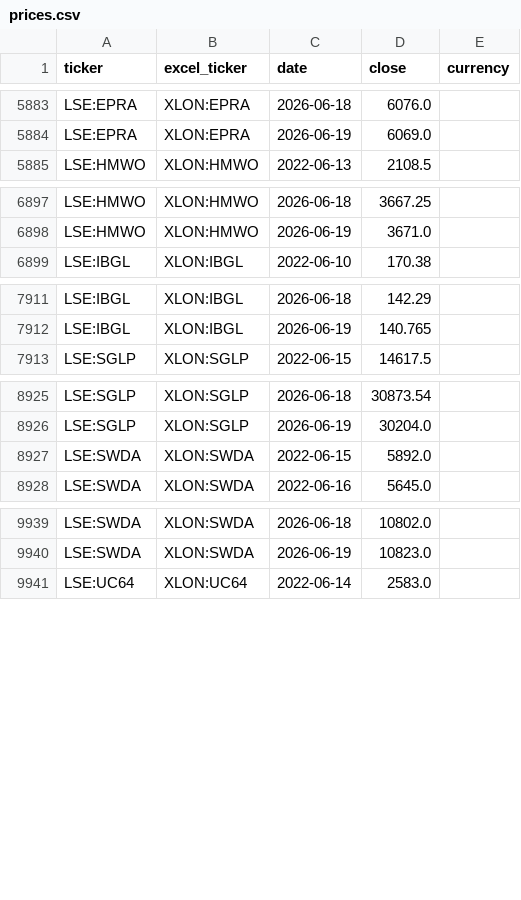
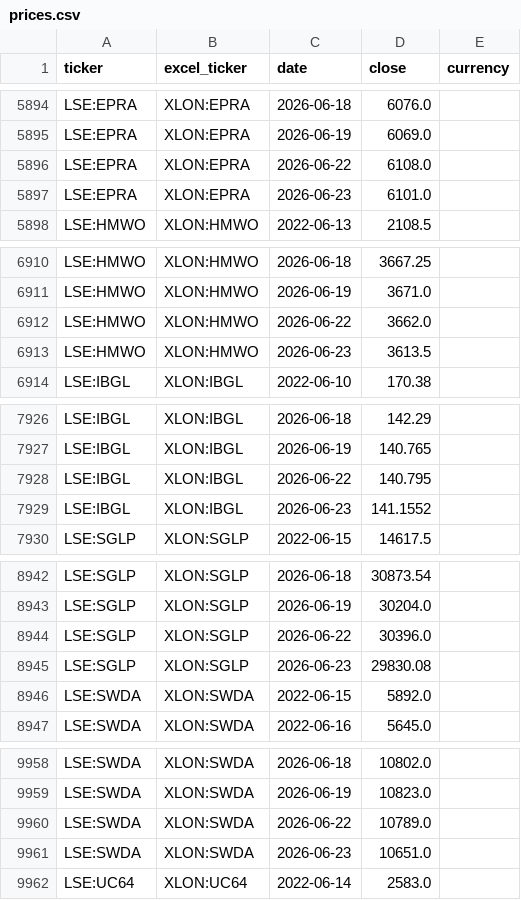
Before and after one commit to gwimpenny/portfolio-tracker, a CSV file: prices.csv, drawn as a sheet; only a part is shown, gaps mark what is left out; the diff covers the shown part only.

```diff
--- a/prices.csv
+++ b/prices.csv
@@ -5884,2 +5895,4 @@ LSE:EPRA,XLON:EPRA,2026-06-18,6076.0,
 LSE:EPRA,XLON:EPRA,2026-06-19,6069.0,
+LSE:EPRA,XLON:EPRA,2026-06-22,6108.0,
+LSE:EPRA,XLON:EPRA,2026-06-23,6101.0,
 LSE:HMWO,XLON:HMWO,2022-06-13,2108.5,
@@ -6898,2 +6911,4 @@ LSE:HMWO,XLON:HMWO,2026-06-18,3667.25,
 LSE:HMWO,XLON:HMWO,2026-06-19,3671.0,
+LSE:HMWO,XLON:HMWO,2026-06-22,3662.0,
+LSE:HMWO,XLON:HMWO,2026-06-23,3613.5,
 LSE:IBGL,XLON:IBGL,2022-06-10,170.38,
@@ -7912,2 +7927,4 @@ LSE:IBGL,XLON:IBGL,2026-06-18,142.29,
 LSE:IBGL,XLON:IBGL,2026-06-19,140.765,
+LSE:IBGL,XLON:IBGL,2026-06-22,140.795,
+LSE:IBGL,XLON:IBGL,2026-06-23,141.1552,
 LSE:SGLP,XLON:SGLP,2022-06-15,14617.5,
@@ -8926,2 +8943,4 @@ LSE:SGLP,XLON:SGLP,2026-06-18,30873.54,
 LSE:SGLP,XLON:SGLP,2026-06-19,30204.0,
+LSE:SGLP,XLON:SGLP,2026-06-22,30396.0,
+LSE:SGLP,XLON:SGLP,2026-06-23,29830.08,
 LSE:SWDA,XLON:SWDA,2022-06-15,5892.0,
@@ -9940,2 +9959,4 @@ LSE:SWDA,XLON:SWDA,2026-06-18,10802.0,
 LSE:SWDA,XLON:SWDA,2026-06-19,10823.0,
+LSE:SWDA,XLON:SWDA,2026-06-22,10789.0,
+LSE:SWDA,XLON:SWDA,2026-06-23,10651.0,
 LSE:UC64,XLON:UC64,2022-06-14,2583.0,
```
Also changed, not shown: 26 added rows elsewhere in this file, 1 other file.
